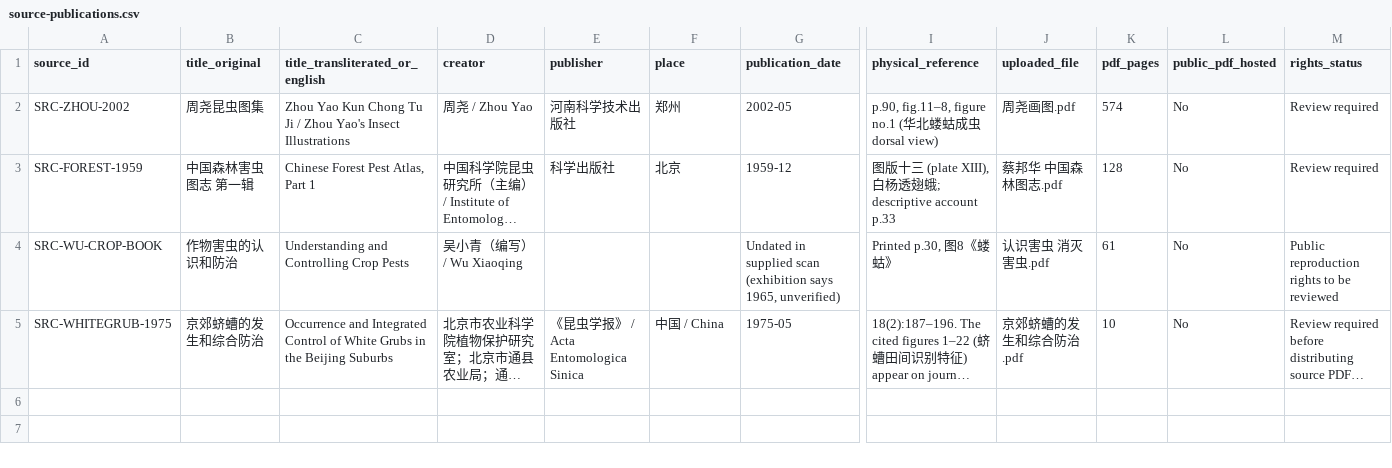
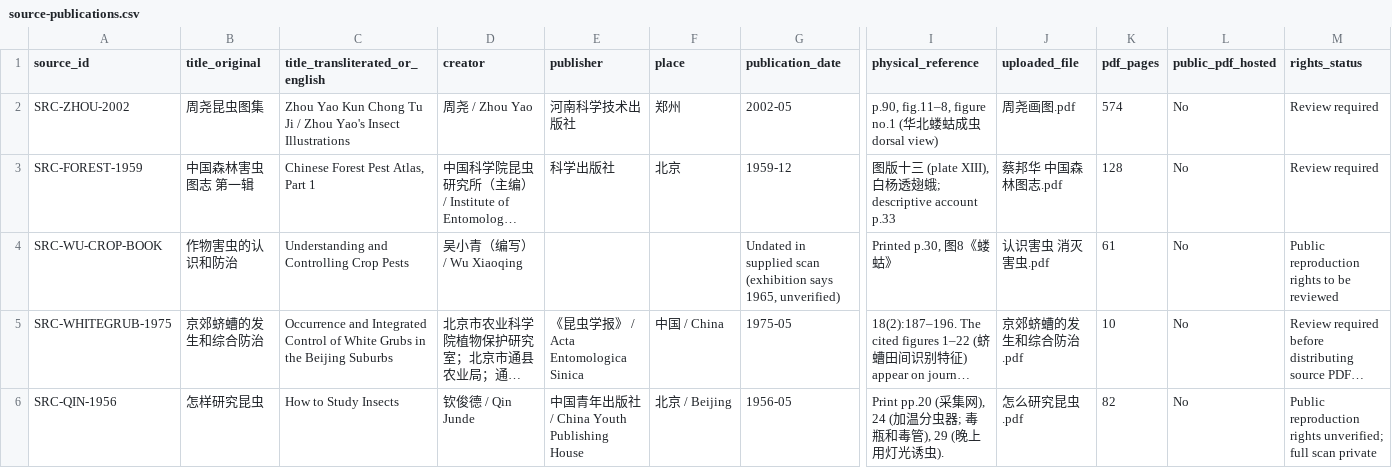
Before and after one commit to will242/operational-images-china, a CSV file: research/source-publications.csv, drawn as a sheet; only a part is shown, gaps mark what is left out; long unchanged cells end in …; rows hold the shown columns only; the diff names each change by its address in the sheet, - before the commit and + after, or states it on an @@ line.

Commit message:
Add verified 1956 Qin Junde manual publication record

```diff
--- a/research/source-publications.csv
+++ b/research/source-publications.csv
+row 6: SRC-QIN-1956 | 怎样研究昆虫 | How to Study Insects | 钦俊德 / Qin Junde | 中国青年出版社 / China Youth Publishing House | 北京 / Beijing | 1956-05 | Print pp.20 (采集网), 24 (加温分虫器; 毒瓶和毒管), 29 (晚上用灯光诱虫). | 怎么研究昆虫 .pdf | 82 | No | Public reproduction rights unverified; full scan private
```
